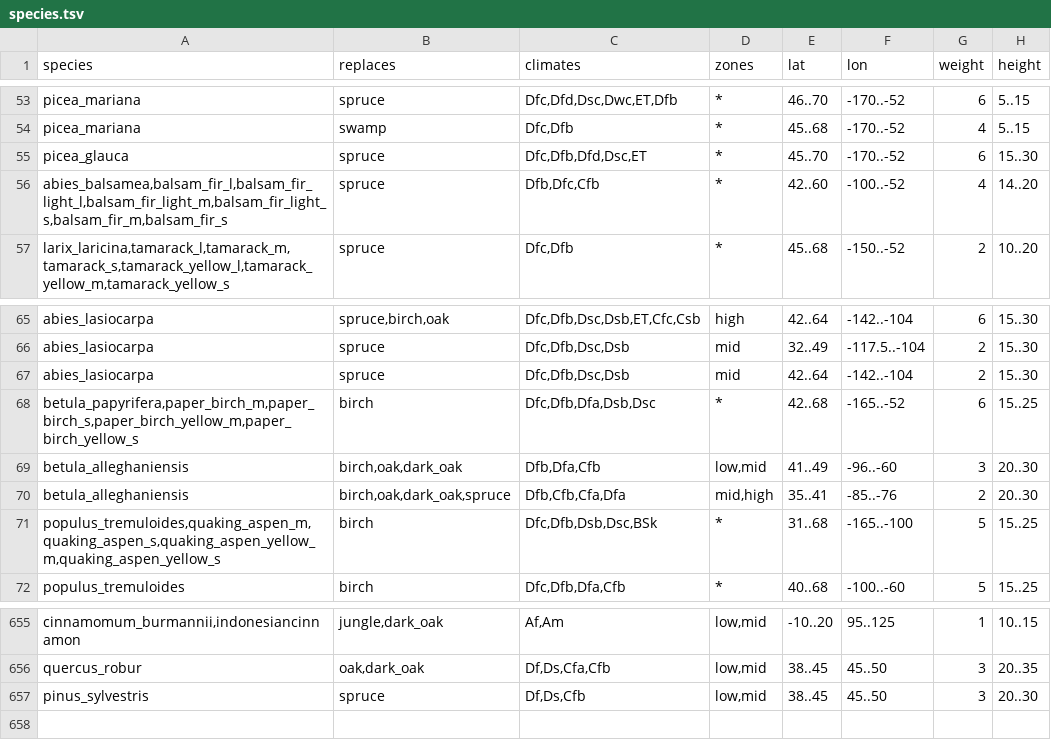
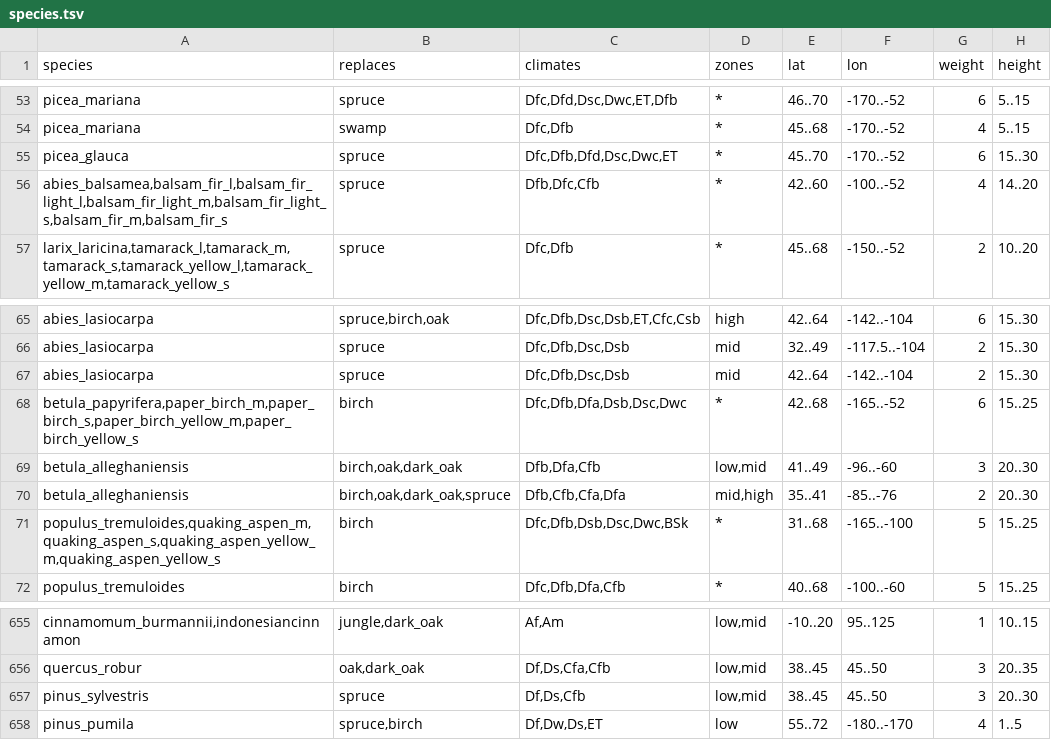
Before and after one commit to apotheoticstudios/gaia-earth, a TSV file: src/main/resources/realearth/trees/species.tsv, drawn as a sheet; only a part is shown, gaps mark what is left out.

```diff
--- a/src/main/resources/realearth/trees/species.tsv
+++ b/src/main/resources/realearth/trees/species.tsv
@@ -54,3 +54,3 @@ picea_mariana	spruce	Dfc,Dfd,Dsc,Dwc,ET,Dfb	*	46..70	-170..-52	6	5..15
 picea_mariana	swamp	Dfc,Dfb	*	45..68	-170..-52	4	5..15
-picea_glauca	spruce	Dfc,Dfb,Dfd,Dsc,ET	*	45..70	-170..-52	6	15..30
+picea_glauca	spruce	Dfc,Dfb,Dfd,Dsc,Dwc,ET	*	45..70	-170..-52	6	15..30
 abies_balsamea,balsam_fir_l,balsam_fir_light_l,balsam_fir_light_m,balsam_fir_light_s,balsam_fir_m,balsam_fir_s	spruce	Dfb,Dfc,Cfb	*	42..60	-100..-52	4	14..20
@@ -67,6 +67,6 @@ abies_lasiocarpa	spruce	Dfc,Dfb,Dsc,Dsb	mid	32..49	-117.5..-104	2	15..30
 abies_lasiocarpa	spruce	Dfc,Dfb,Dsc,Dsb	mid	42..64	-142..-104	2	15..30
-betula_papyrifera,paper_birch_m,paper_birch_s,paper_birch_yellow_m,paper_birch_yellow_s	birch	Dfc,Dfb,Dfa,Dsb,Dsc	*	42..68	-165..-52	6	15..25
+betula_papyrifera,paper_birch_m,paper_birch_s,paper_birch_yellow_m,paper_birch_yellow_s	birch	Dfc,Dfb,Dfa,Dsb,Dsc,Dwc	*	42..68	-165..-52	6	15..25
 betula_alleghaniensis	birch,oak,dark_oak	Dfb,Dfa,Cfb	low,mid	41..49	-96..-60	3	20..30
 betula_alleghaniensis	birch,oak,dark_oak,spruce	Dfb,Cfb,Cfa,Dfa	mid,high	35..41	-85..-76	2	20..30
-populus_tremuloides,quaking_aspen_m,quaking_aspen_s,quaking_aspen_yellow_m,quaking_aspen_yellow_s	birch	Dfc,Dfb,Dsb,Dsc,BSk	*	31..68	-165..-100	5	15..25
+populus_tremuloides,quaking_aspen_m,quaking_aspen_s,quaking_aspen_yellow_m,quaking_aspen_yellow_s	birch	Dfc,Dfb,Dsb,Dsc,Dwc,BSk	*	31..68	-165..-100	5	15..25
 populus_tremuloides	birch	Dfc,Dfb,Dfa,Cfb	*	40..68	-100..-60	5	15..25
@@ -657 +657,2 @@ quercus_robur	oak,dark_oak	Df,Ds,Cfa,Cfb	low,mid	38..45	45..50	3	20..35
 pinus_sylvestris	spruce	Df,Ds,Cfb	low,mid	38..45	45..50	3	20..30
+pinus_pumila	spruce,birch	Df,Dw,Ds,ET	low	55..72	-180..-170	4	1..5
```
